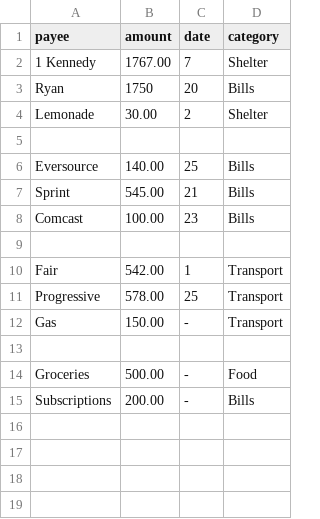
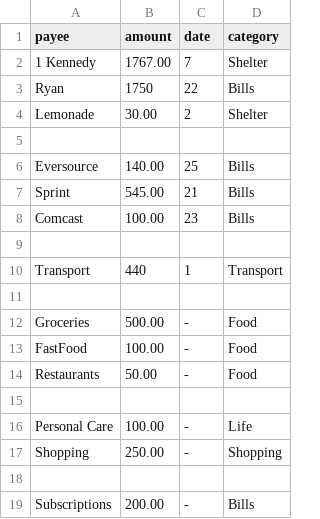
Before and after one commit to jsnns/futurecast, a CSV file: data/reality/expenses.csv, drawn as a sheet.

Commit message:
daily data

```diff
--- a/data/reality/expenses.csv
+++ b/data/reality/expenses.csv
@@ -2,3 +2,3 @@ payee,amount,date,category
 1 Kennedy,1767.00,7,Shelter
-Ryan,1750,20,Bills
+Ryan,1750,22,Bills
 Lemonade,30.00,2,Shelter
@@ -9,7 +9,11 @@ Comcast,100.00,23,Bills
 
-Fair,542.00,1,Transport
-Progressive,578.00,25,Transport
-Gas,150.00,-,Transport
+Transport,440,1,Transport
 
 Groceries,500.00,-,Food
+FastFood,100.00,-,Food
+Restaurants,50.00,-,Food
+
+Personal Care,100.00,-,Life
+Shopping,250.00,-,Shopping
+
 Subscriptions,200.00,-,Bills
```
Also changed, not shown: 4 other files.
